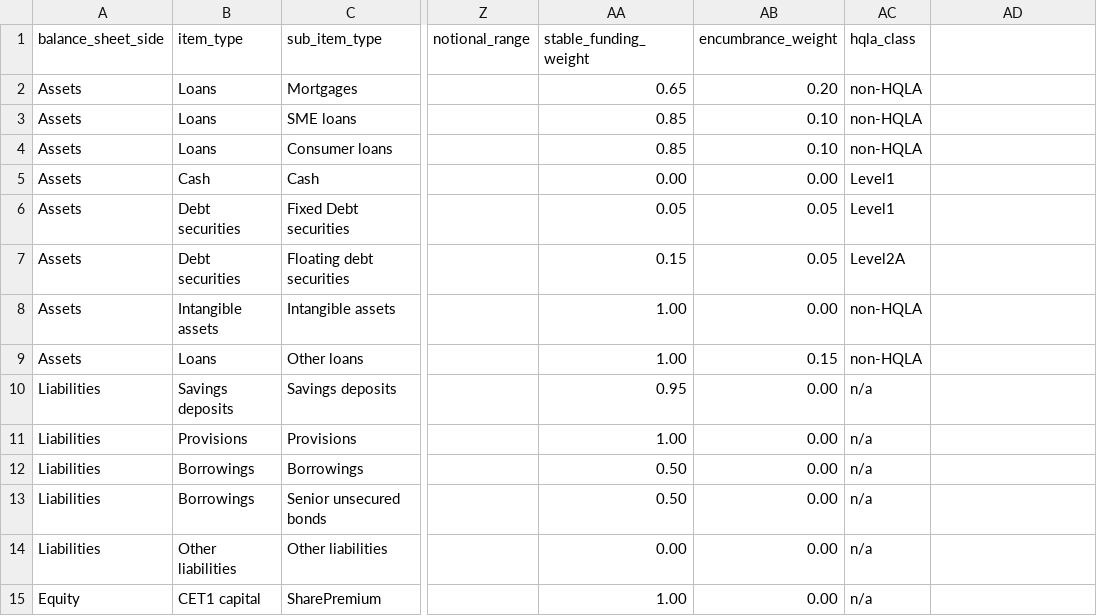
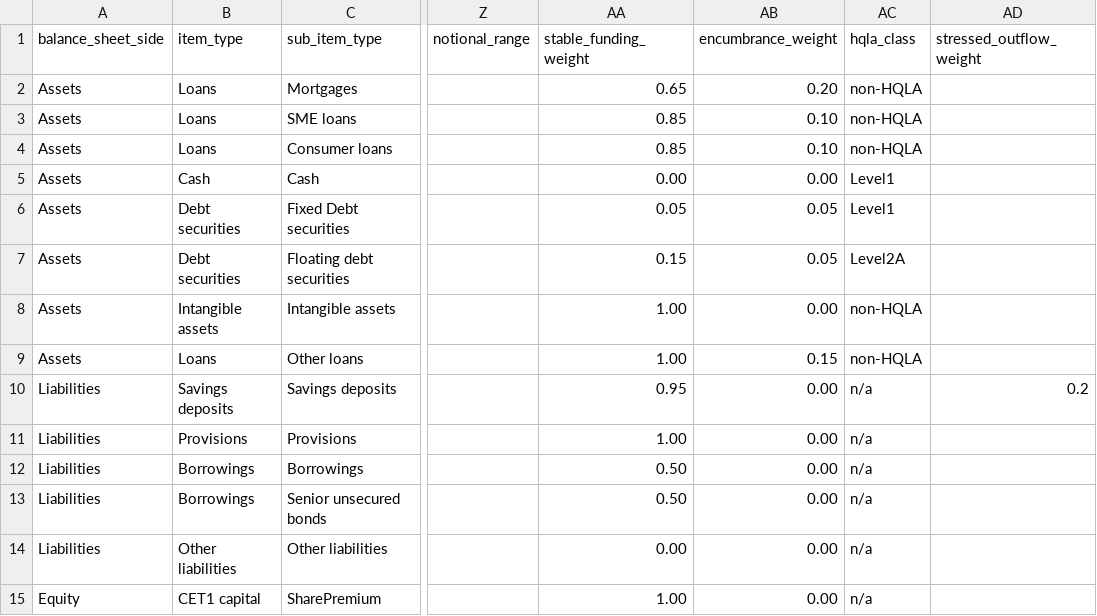
Before and after one commit to woutersolutions/BankProjections, a CSV file: src/examples/example_bs.csv, drawn as a sheet; only a part is shown, gaps mark what is left out; the diff names each change by its address in the sheet, - before the commit and + after, or states it on an @@ line.

Commit message:
Implement stressed outflow, to have more realistic LCR

```diff
--- a/src/examples/example_bs.csv
+++ b/src/examples/example_bs.csv
-AD1: (empty)
+AD1: stressed_outflow_weight
-AD10 (stressed_outflow_weight): (empty)
+AD10 (stressed_outflow_weight): 0.2
```
Also changed, not shown: 3 other files.
